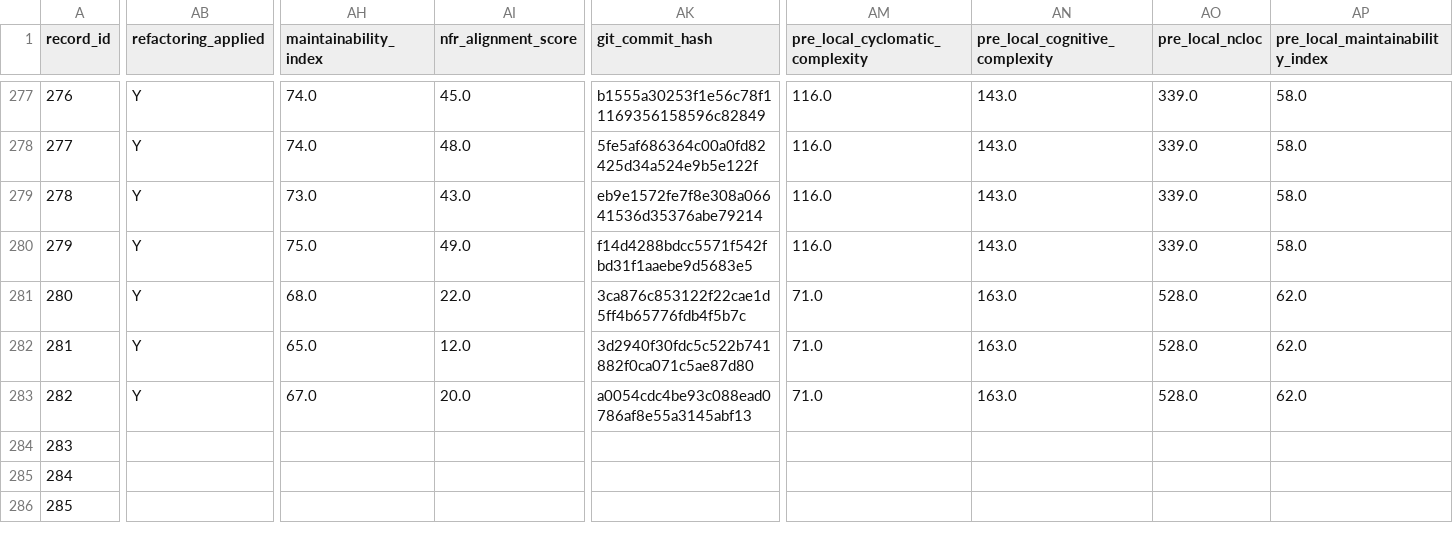
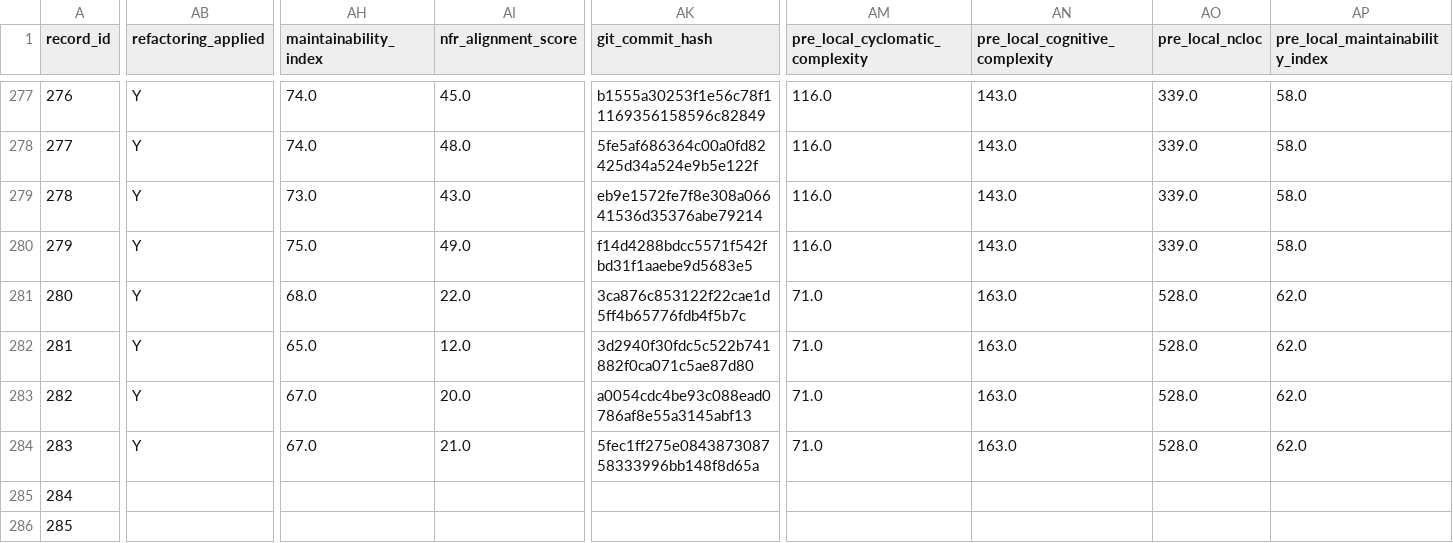
Before and after one commit to dhillii/reducing-technical-debt-praxis-experiment, a CSV file: data/unified_experimental_dataset_shell.csv, drawn as a sheet; only a part is shown, gaps mark what is left out; the diff covers the shown part only; the diff names each change by its address in the sheet, - before the commit and + after, or states it on an @@ line.

Commit message:
File 0035 | Ghost | nfr_enriched | Run 2
Commit metadata (YAML-style header):
---
record_id: 284
file_id: 35
project_name: Ghost
file_name: stripe-migrations.js
condition: nfr_enriched
run_number: 2
llm_model: claude-sonnet-4-6
llm_temperature: 0.0
prompt_tokens: 6211
completion_tokens: 5652
total_tokens: 11863
timestamp: 2026-03-23T07:13:24.591934Z
---

Refactored code for stripe-migrations.js addressing SonarCloud issues.
Pre-refactoring CC: 98

Code path: conditions/nfr_enriched/file_0035/run_2.js

```diff
--- a/data/unified_experimental_dataset_shell.csv
+++ b/data/unified_experimental_dataset_shell.csv
-AB284 (refactoring_applied): (empty)
+AB284 (refactoring_applied): Y
-AH284 (maintainability_index): (empty)
+AH284 (maintainability_index): 67.0
-AI284 (nfr_alignment_score): (empty)
+AI284 (nfr_alignment_score): 21.0
-AK284 (git_commit_hash): (empty)
+AK284 (git_commit_hash): 5fec1ff275e084387308758333996bb148f8d65a
-AM284 (pre_local_cyclomatic_complexity): (empty)
+AM284 (pre_local_cyclomatic_complexity): 71.0
-AN284 (pre_local_cognitive_complexity): (empty)
+AN284 (pre_local_cognitive_complexity): 163.0
-AO284 (pre_local_ncloc): (empty)
+AO284 (pre_local_ncloc): 528.0
-AP284 (pre_local_maintainability_index): (empty)
+AP284 (pre_local_maintainability_index): 62.0
```
Also changed, not shown: 8 edited cells elsewhere in this file, 1 other file.
